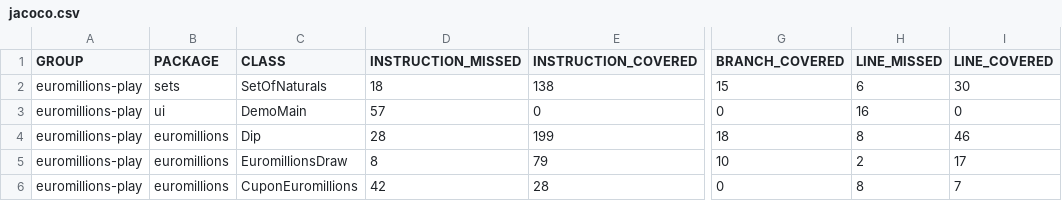
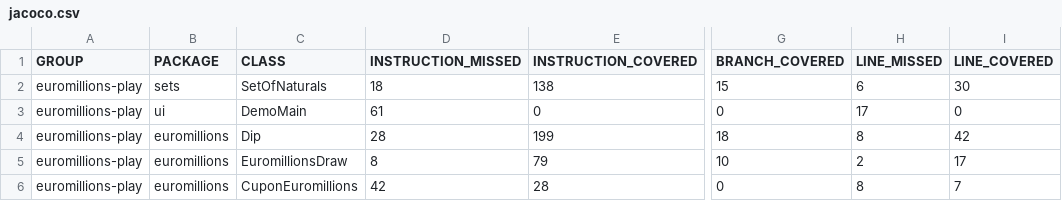
Before and after one commit to Anth0nyPereira/TQSGuiao1, a CSV file: aula06/tqs_labs_euromillion_unit/target/site/jacoco/jacoco.csv, drawn as a sheet; only a part is shown, gaps mark what is left out; the diff names each change by its address in the sheet, - before the commit and + after, or states it on an @@ line.

```diff
--- a/aula06/tqs_labs_euromillion_unit/target/site/jacoco/jacoco.csv
+++ b/aula06/tqs_labs_euromillion_unit/target/site/jacoco/jacoco.csv
-D3 (INSTRUCTION_MISSED): 57
+D3 (INSTRUCTION_MISSED): 61
-H3 (LINE_MISSED): 16
+H3 (LINE_MISSED): 17
-I4 (LINE_COVERED): 46
+I4 (LINE_COVERED): 42
```
Also changed, not shown: 31 other files.
